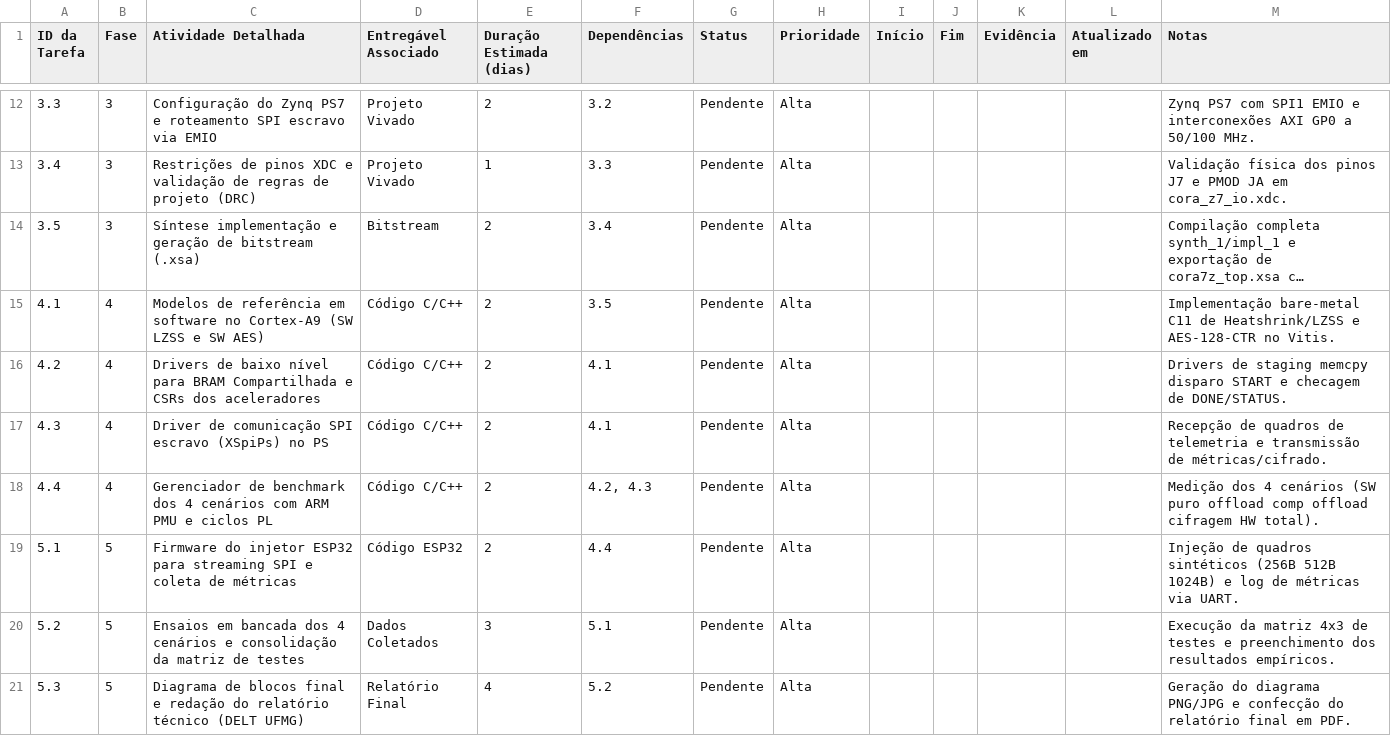
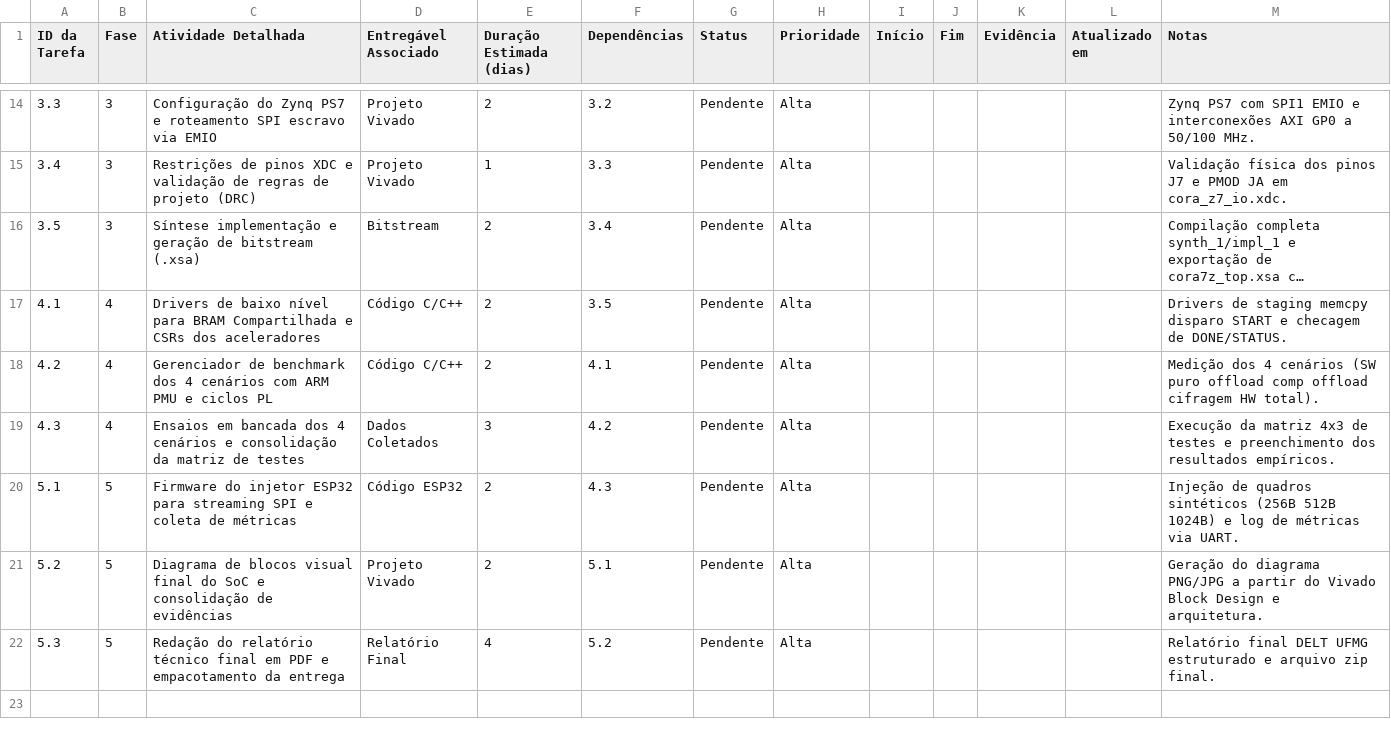
Before and after one commit to luishrmc/soc-proj, a CSV file: utils/plan/Cronograma_e_Tarefas.csv, drawn as a sheet; only a part is shown, gaps mark what is left out; long unchanged cells end in …; removed rows and columns are numbered as before the commit, all else as after; the diff covers the shown part only; the diff names each change by its address in the sheet, - before the commit and + after, or states it on an @@ line.

Commit message:
refactor(plan): realign roadmap to PS-first development workflow (ADR-018)
- Reorder schedule placing PS infrastructure and pure SW pipeline into Phase 1
- Restructure Phase 1 into Tasks 1.1 through 1.6 focusing on software baseline
- Record ADR-018 formalizing the PS-first development strategy shift
- Align risk registry tasks with the revised PS-first task numbering
- Synchronize STATUS.md and validate DAG with 0 errors via plan-sync.py

```diff
--- a/utils/plan/Cronograma_e_Tarefas.csv
+++ b/utils/plan/Cronograma_e_Tarefas.csv
-C17 (Atividade Detalhada): Modelos de referência em software no Cortex-A9 (SW LZSS e SW AES)
+C17 (Atividade Detalhada): Drivers de baixo nível para BRAM Compartilhada e CSRs dos aceleradores
-M17 (Notas): Implementação bare-metal C11 de Heatshrink/LZSS e AES-128-CTR no Vitis.
+M17 (Notas): Drivers de staging memcpy disparo START e checagem de DONE/STATUS.
-C18 (Atividade Detalhada): Drivers de baixo nível para BRAM Compartilhada e CSRs dos aceleradores
+C18 (Atividade Detalhada): Gerenciador de benchmark dos 4 cenários com ARM PMU e ciclos PL
-M18 (Notas): Drivers de staging memcpy disparo START e checagem de DONE/STATUS.
+M18 (Notas): Medição dos 4 cenários (SW puro offload comp offload cifragem HW total).
-C19 (Atividade Detalhada): Driver de comunicação SPI escravo (XSpiPs) no PS
+C19 (Atividade Detalhada): Ensaios em bancada dos 4 cenários e consolidação da matriz de testes
-D19 (Entregável Associado): Código C/C++
+D19 (Entregável Associado): Dados Coletados
-E19 (Duração Estimada (dias)): 2
+E19 (Duração Estimada (dias)): 3
-F19 (Dependências): 4.1
+F19 (Dependências): 4.2
-M19 (Notas): Recepção de quadros de telemetria e transmissão de métricas/cifrado.
+M19 (Notas): Execução da matriz 4x3 de testes e preenchimento dos resultados empíricos.
-row 18: 4.4 | 4 | Gerenciador de benchmark dos 4 cenários com ARM PMU e ciclos PL | Código C/C++ | 2 | 4.2, 4.3 | Pendente | Alta |  |  |  |  | Medição dos 4 cenários (SW puro offload comp offload cifragem HW total).
-F20 (Dependências): 4.4
+F20 (Dependências): 4.3
-C21 (Atividade Detalhada): Ensaios em bancada dos 4 cenários e consolidação da matriz de testes
+C21 (Atividade Detalhada): Diagrama de blocos visual final do SoC e consolidação de evidências
-D21 (Entregável Associado): Dados Coletados
+D21 (Entregável Associado): Projeto Vivado
-E21 (Duração Estimada (dias)): 3
+E21 (Duração Estimada (dias)): 2
-M21 (Notas): Execução da matriz 4x3 de testes e preenchimento dos resultados empíricos.
+M21 (Notas): Geração do diagrama PNG/JPG a partir do Vivado Block Design e arquitetura.
-C22 (Atividade Detalhada): Diagrama de blocos final e redação do relatório técnico (DELT UFMG)
+C22 (Atividade Detalhada): Redação do relatório técnico final em PDF e empacotamento da entrega
-M22 (Notas): Geração do diagrama PNG/JPG e confecção do relatório final em PDF.
+M22 (Notas): Relatório final DELT UFMG estruturado e arquivo zip final.
```
Also changed, not shown: 2 added rows and 37 edited cells elsewhere in this file, utils/plan/Riscos_e_Bloqueios.csv, 4 other files.
